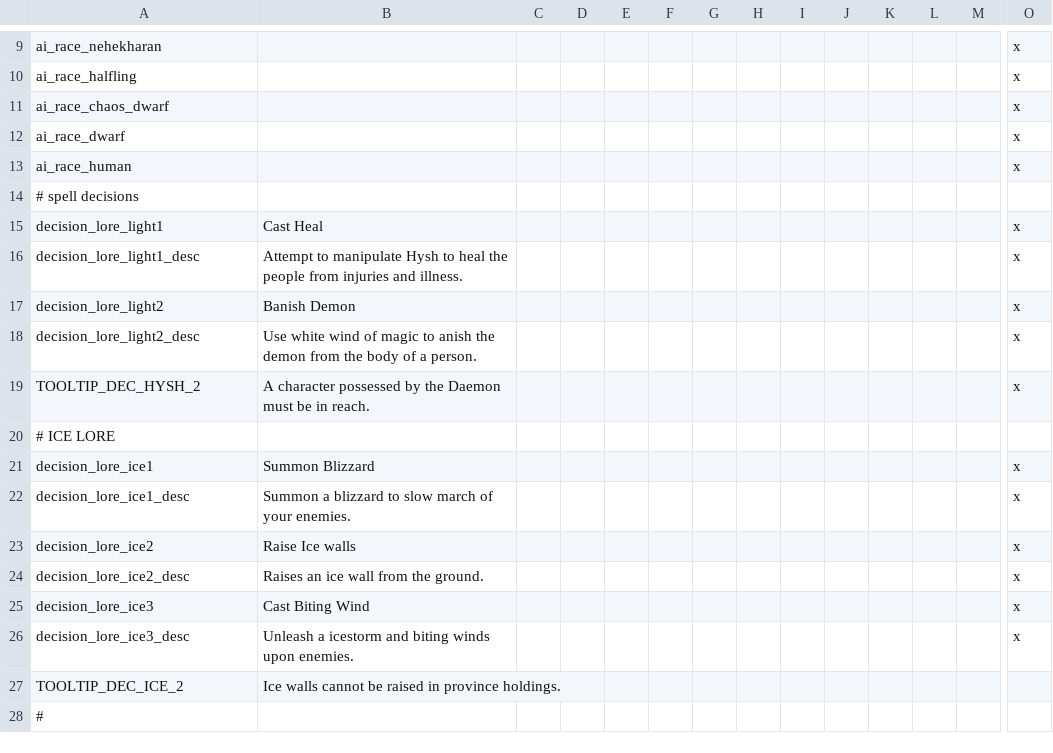
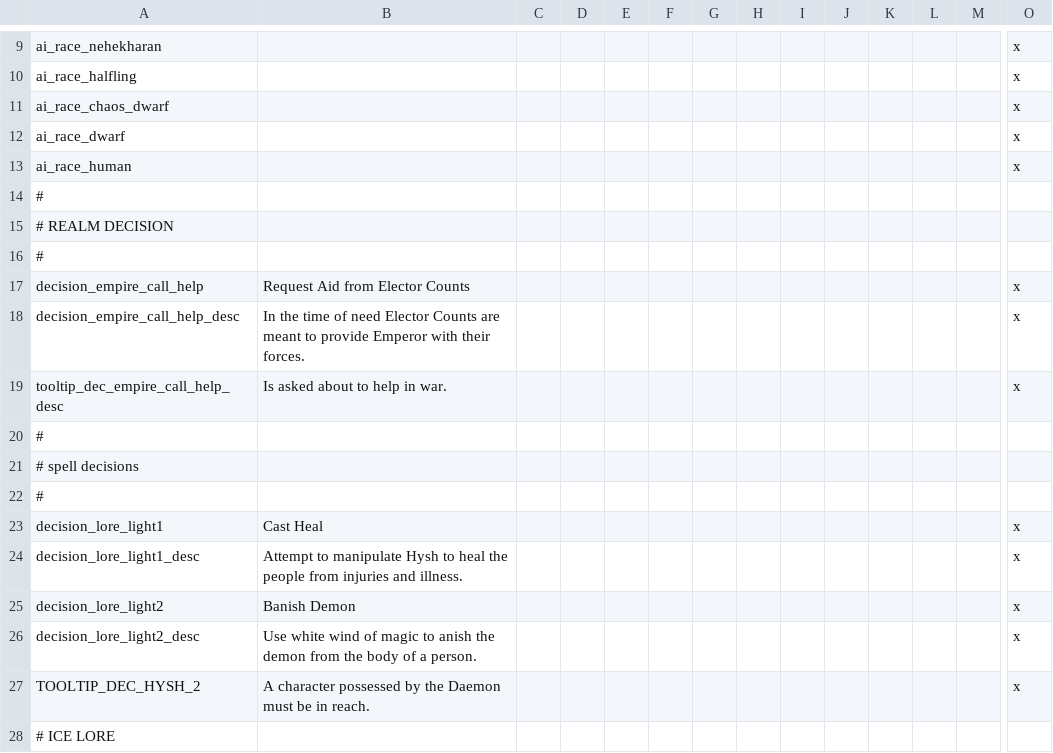
Before and after one commit to Arsakes/geheimnisnacht, a CSV file: localisation/decisions.csv, drawn as a sheet; only a part is shown, gaps mark what is left out; the shorter side is filled out with more unchanged rows; rows hold the shown columns only; the diff names each change by its address in the sheet, - before the commit and + after, or states it on an @@ line.

Commit message:
Empire buildings & decisions update.

```diff
--- a/localisation/decisions.csv
+++ b/localisation/decisions.csv
+row 14: #
+row 15: # REALM DECISION
+row 16: #
+row 17: decision_empire_call_help | Request Aid from Elector Counts |  |  |  |  |  |  |  |  |  |  |  | x
+row 18: decision_empire_call_help_desc | In the time of need Elector Counts are meant to provide Emperor with their forces. |  |  |  |  |  |  |  |  |  |  |  | x
+row 19: tooltip_dec_empire_call_help_desc | Is asked about to help in war. |  |  |  |  |  |  |  |  |  |  |  | x
+row 20: #
+row 22: #
```
Also changed, not shown: 9 other files.
